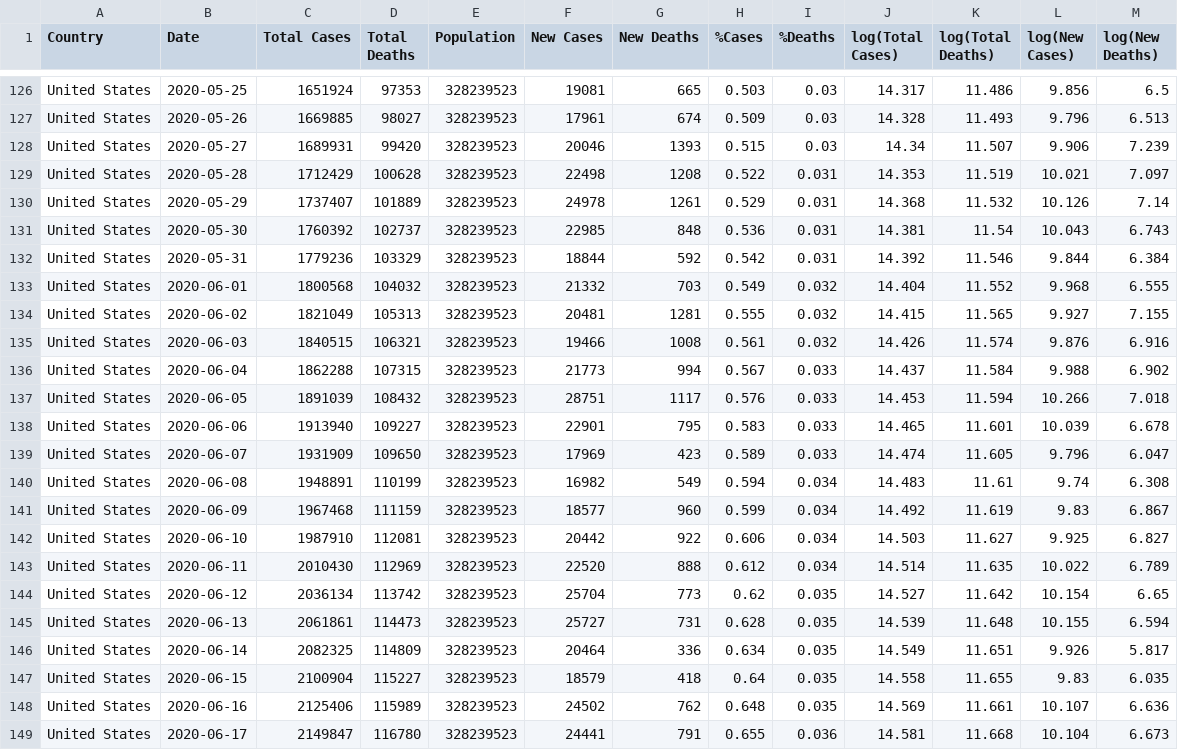
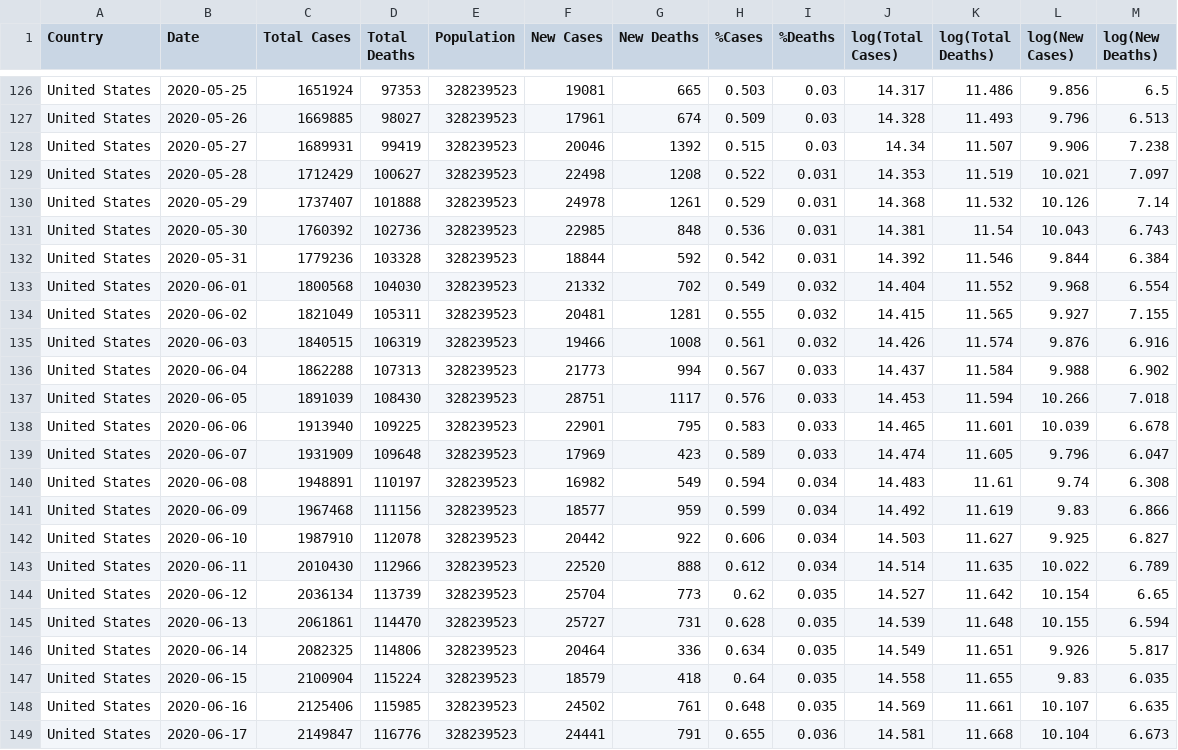
Before and after one commit to iscarff123/Covid19Project, a CSV file: data/usaData.csv, drawn as a sheet; only a part is shown, gaps mark what is left out; the diff covers the shown part only.

```diff
--- a/data/usaData.csv
+++ b/data/usaData.csv
@@ -127,23 +127,23 @@ United States,2020-05-25,1651924,97353,328239523,19081,665,0.503,0.03,14.317,11.
 United States,2020-05-26,1669885,98027,328239523,17961,674,0.509,0.03,14.328,11.493,9.796,6.513
-United States,2020-05-27,1689931,99420,328239523,20046,1393,0.515,0.03,14.34,11.507,9.906,7.239
-United States,2020-05-28,1712429,100628,328239523,22498,1208,0.522,0.031,14.353,11.519,10.021,7.097
-United States,2020-05-29,1737407,101889,328239523,24978,1261,0.529,0.031,14.368,11.532,10.126,7.14
-United States,2020-05-30,1760392,102737,328239523,22985,848,0.536,0.031,14.381,11.54,10.043,6.743
-United States,2020-05-31,1779236,103329,328239523,18844,592,0.542,0.031,14.392,11.546,9.844,6.384
-United States,2020-06-01,1800568,104032,328239523,21332,703,0.549,0.032,14.404,11.552,9.968,6.555
-United States,2020-06-02,1821049,105313,328239523,20481,1281,0.555,0.032,14.415,11.565,9.927,7.155
-United States,2020-06-03,1840515,106321,328239523,19466,1008,0.561,0.032,14.426,11.574,9.876,6.916
-United States,2020-06-04,1862288,107315,328239523,21773,994,0.567,0.033,14.437,11.584,9.988,6.902
-United States,2020-06-05,1891039,108432,328239523,28751,1117,0.576,0.033,14.453,11.594,10.266,7.018
-United States,2020-06-06,1913940,109227,328239523,22901,795,0.583,0.033,14.465,11.601,10.039,6.678
-United States,2020-06-07,1931909,109650,328239523,17969,423,0.589,0.033,14.474,11.605,9.796,6.047
-United States,2020-06-08,1948891,110199,328239523,16982,549,0.594,0.034,14.483,11.61,9.74,6.308
-United States,2020-06-09,1967468,111159,328239523,18577,960,0.599,0.034,14.492,11.619,9.83,6.867
-United States,2020-06-10,1987910,112081,328239523,20442,922,0.606,0.034,14.503,11.627,9.925,6.827
-United States,2020-06-11,2010430,112969,328239523,22520,888,0.612,0.034,14.514,11.635,10.022,6.789
-United States,2020-06-12,2036134,113742,328239523,25704,773,0.62,0.035,14.527,11.642,10.154,6.65
-United States,2020-06-13,2061861,114473,328239523,25727,731,0.628,0.035,14.539,11.648,10.155,6.594
-United States,2020-06-14,2082325,114809,328239523,20464,336,0.634,0.035,14.549,11.651,9.926,5.817
-United States,2020-06-15,2100904,115227,328239523,18579,418,0.64,0.035,14.558,11.655,9.83,6.035
-United States,2020-06-16,2125406,115989,328239523,24502,762,0.648,0.035,14.569,11.661,10.107,6.636
-United States,2020-06-17,2149847,116780,328239523,24441,791,0.655,0.036,14.581,11.668,10.104,6.673
+United States,2020-05-27,1689931,99419,328239523,20046,1392,0.515,0.03,14.34,11.507,9.906,7.238
+United States,2020-05-28,1712429,100627,328239523,22498,1208,0.522,0.031,14.353,11.519,10.021,7.097
+United States,2020-05-29,1737407,101888,328239523,24978,1261,0.529,0.031,14.368,11.532,10.126,7.14
+United States,2020-05-30,1760392,102736,328239523,22985,848,0.536,0.031,14.381,11.54,10.043,6.743
+United States,2020-05-31,1779236,103328,328239523,18844,592,0.542,0.031,14.392,11.546,9.844,6.384
+United States,2020-06-01,1800568,104030,328239523,21332,702,0.549,0.032,14.404,11.552,9.968,6.554
+United States,2020-06-02,1821049,105311,328239523,20481,1281,0.555,0.032,14.415,11.565,9.927,7.155
+United States,2020-06-03,1840515,106319,328239523,19466,1008,0.561,0.032,14.426,11.574,9.876,6.916
+United States,2020-06-04,1862288,107313,328239523,21773,994,0.567,0.033,14.437,11.584,9.988,6.902
+United States,2020-06-05,1891039,108430,328239523,28751,1117,0.576,0.033,14.453,11.594,10.266,7.018
+United States,2020-06-06,1913940,109225,328239523,22901,795,0.583,0.033,14.465,11.601,10.039,6.678
+United States,2020-06-07,1931909,109648,328239523,17969,423,0.589,0.033,14.474,11.605,9.796,6.047
+United States,2020-06-08,1948891,110197,328239523,16982,549,0.594,0.034,14.483,11.61,9.74,6.308
+United States,2020-06-09,1967468,111156,328239523,18577,959,0.599,0.034,14.492,11.619,9.83,6.866
+United States,2020-06-10,1987910,112078,328239523,20442,922,0.606,0.034,14.503,11.627,9.925,6.827
+United States,2020-06-11,2010430,112966,328239523,22520,888,0.612,0.034,14.514,11.635,10.022,6.789
+United States,2020-06-12,2036134,113739,328239523,25704,773,0.62,0.035,14.527,11.642,10.154,6.65
+United States,2020-06-13,2061861,114470,328239523,25727,731,0.628,0.035,14.539,11.648,10.155,6.594
+United States,2020-06-14,2082325,114806,328239523,20464,336,0.634,0.035,14.549,11.651,9.926,5.817
+United States,2020-06-15,2100904,115224,328239523,18579,418,0.64,0.035,14.558,11.655,9.83,6.035
+United States,2020-06-16,2125406,115985,328239523,24502,761,0.648,0.035,14.569,11.661,10.107,6.635
+United States,2020-06-17,2149847,116776,328239523,24441,791,0.655,0.036,14.581,11.668,10.104,6.673
```
Also changed, not shown: 3 added rows and 72 edited cells elsewhere in this file, data/GoogleUsaMobility.csv, data/demoDeaths.csv, 9 other files.
